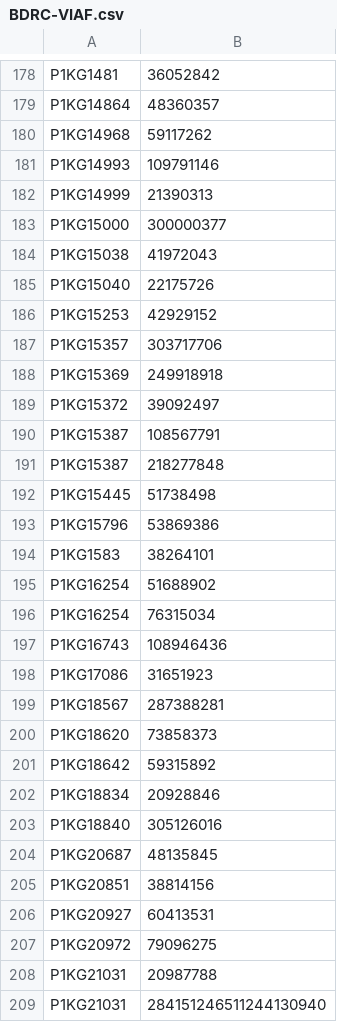
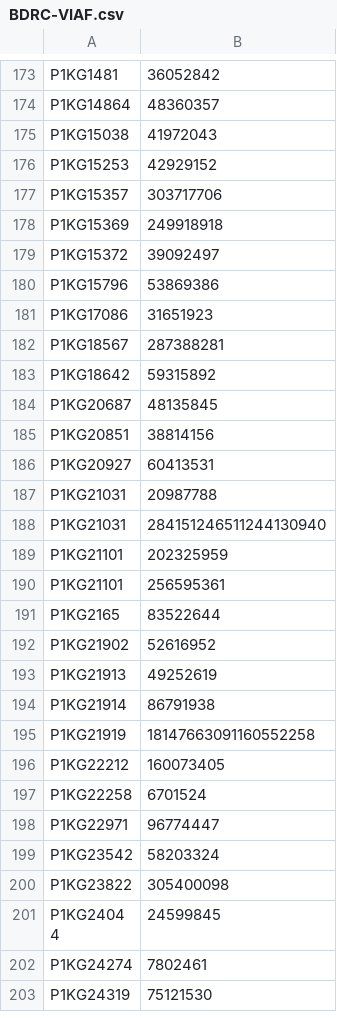
Before and after one commit to OpenPecha/bo-en-catalog, a CSV file: data/BDRC-VIAF/BDRC-VIAF.csv, drawn as a sheet; only a part is shown, gaps mark what is left out; the shorter side is filled out with more unchanged rows; the diff covers the shown part only; the diff names each change by its address in the sheet, - before the commit and + after, or states it on an @@ line.

Commit message:
filter on persons with a Tibetan name

```diff
--- a/data/BDRC-VIAF/BDRC-VIAF.csv
+++ b/data/BDRC-VIAF/BDRC-VIAF.csv
-row 180: P1KG14968 | 59117262
-row 181: P1KG14993 | 109791146
-row 182: P1KG14999 | 21390313
-row 183: P1KG15000 | 300000377
-row 185: P1KG15040 | 22175726
-row 190: P1KG15387 | 108567791
-row 191: P1KG15387 | 218277848
-row 192: P1KG15445 | 51738498
-row 194: P1KG1583 | 38264101
-row 195: P1KG16254 | 51688902
-row 196: P1KG16254 | 76315034
-row 197: P1KG16743 | 108946436
-row 200: P1KG18620 | 73858373
-row 202: P1KG18834 | 20928846
-row 203: P1KG18840 | 305126016
-row 207: P1KG20972 | 79096275
```
Also changed, not shown: 71 removed rows elsewhere in this file.
